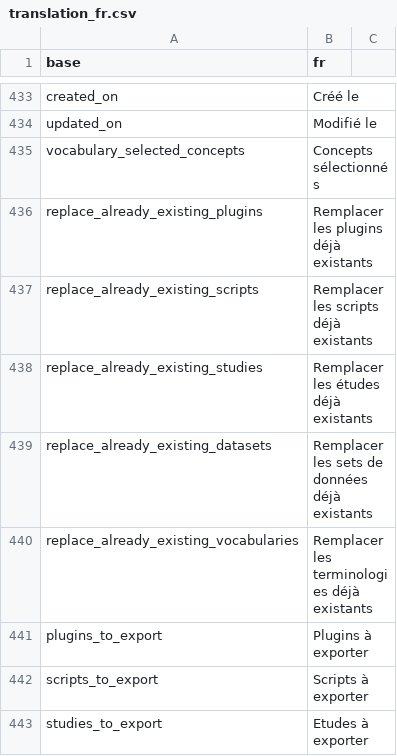
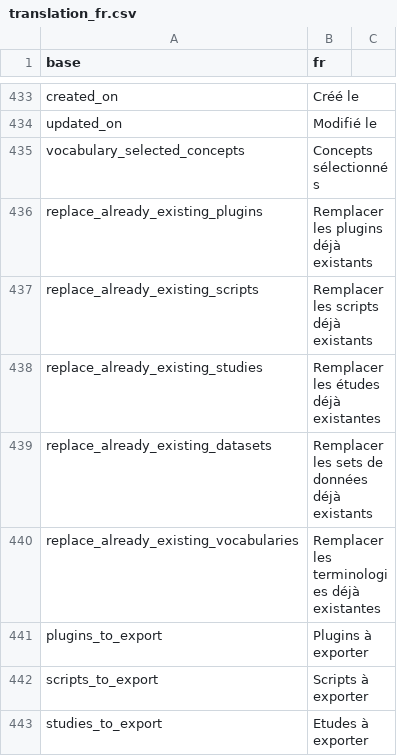
Before and after one commit to BorisDelange/LinkR, a CSV file: inst/translations/translation_fr.csv, drawn as a sheet; only a part is shown, gaps mark what is left out.

```diff
--- a/inst/translations/translation_fr.csv
+++ b/inst/translations/translation_fr.csv
@@ -437,5 +437,5 @@ replace_already_existing_plugins,Remplacer les plugins déjà existants
 replace_already_existing_scripts,Remplacer les scripts déjà existants
-replace_already_existing_studies,Remplacer les études déjà existants
+replace_already_existing_studies,Remplacer les études déjà existantes
 replace_already_existing_datasets,Remplacer les sets de données déjà existants
-replace_already_existing_vocabularies,Remplacer les terminologies déjà existants
+replace_already_existing_vocabularies,Remplacer les terminologies déjà existantes
 plugins_to_export,Plugins à exporter
```
Also changed, not shown: 20 other files.
